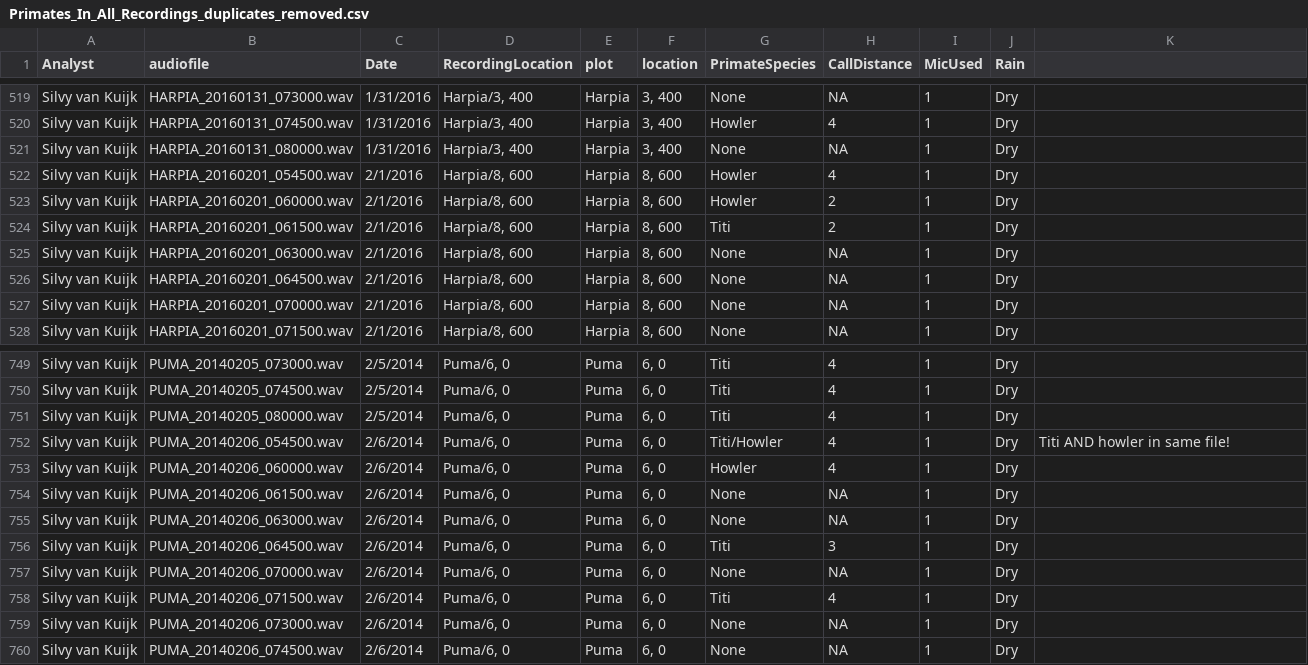
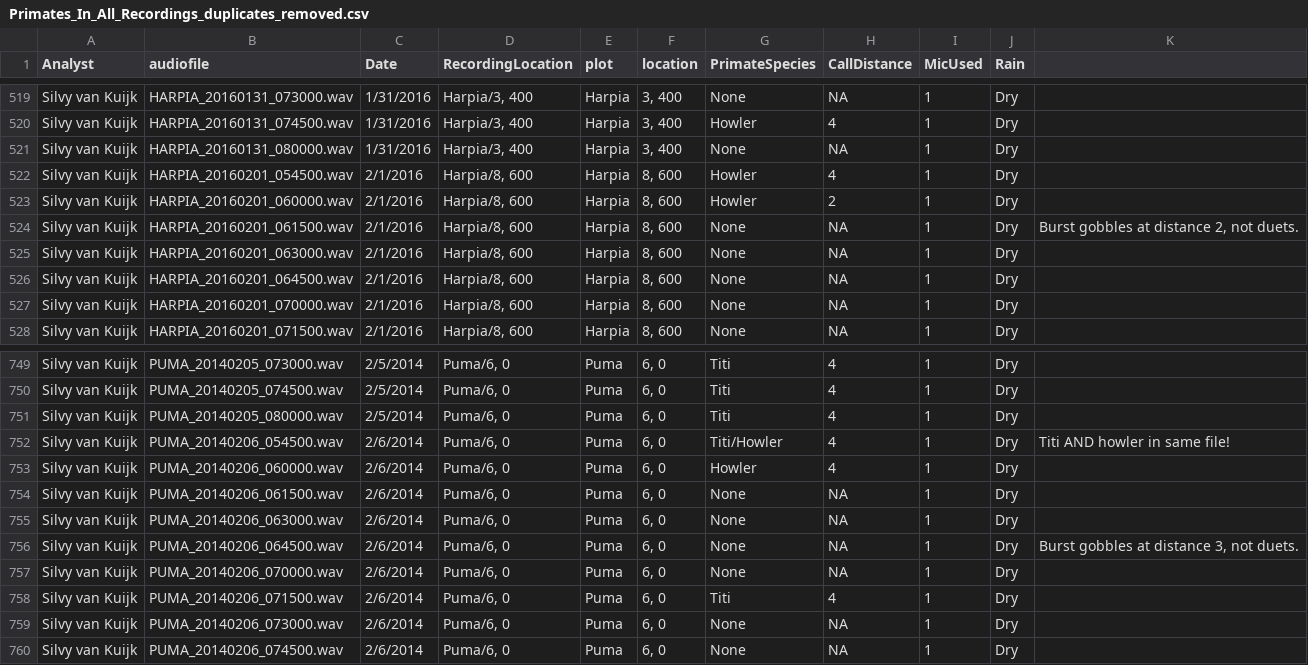
Before and after one commit to Callicebus/PrimatesAndSoundscapes, a CSV file: Primates_In_All_Recordings_duplicates_removed.csv, drawn as a sheet; only a part is shown, gaps mark what is left out.

Commit message:
Updating Git 2022-08-18 Currently working on: calculating SNR of titi duets.

```diff
--- a/Primates_In_All_Recordings_duplicates_removed.csv
+++ b/Primates_In_All_Recordings_duplicates_removed.csv
@@ -523,3 +523,3 @@ Silvy van Kuijk,HARPIA_20160201_054500.wav,2/1/2016,"Harpia/8, 600",Harpia,"8, 6
 Silvy van Kuijk,HARPIA_20160201_060000.wav,2/1/2016,"Harpia/8, 600",Harpia,"8, 600",Howler,2,1,Dry,
-Silvy van Kuijk,HARPIA_20160201_061500.wav,2/1/2016,"Harpia/8, 600",Harpia,"8, 600",Titi,2,1,Dry,
+Silvy van Kuijk,HARPIA_20160201_061500.wav,2/1/2016,"Harpia/8, 600",Harpia,"8, 600",None,NA,1,Dry,"Burst gobbles at distance 2, not duets."
 Silvy van Kuijk,HARPIA_20160201_063000.wav,2/1/2016,"Harpia/8, 600",Harpia,"8, 600",None,NA,1,Dry,
@@ -755,3 +755,3 @@ Silvy van Kuijk,PUMA_20140206_061500.wav,2/6/2014,"Puma/6, 0",Puma,"6, 0",None,N
 Silvy van Kuijk,PUMA_20140206_063000.wav,2/6/2014,"Puma/6, 0",Puma,"6, 0",None,NA,1,Dry,
-Silvy van Kuijk,PUMA_20140206_064500.wav,2/6/2014,"Puma/6, 0",Puma,"6, 0",Titi,3,1,Dry,
+Silvy van Kuijk,PUMA_20140206_064500.wav,2/6/2014,"Puma/6, 0",Puma,"6, 0",None,NA,1,Dry,"Burst gobbles at distance 3, not duets."
 Silvy van Kuijk,PUMA_20140206_070000.wav,2/6/2014,"Puma/6, 0",Puma,"6, 0",None,NA,1,Dry,
```
Also changed, not shown: detectionscores-2022-08-11.csv, 12 other files.
